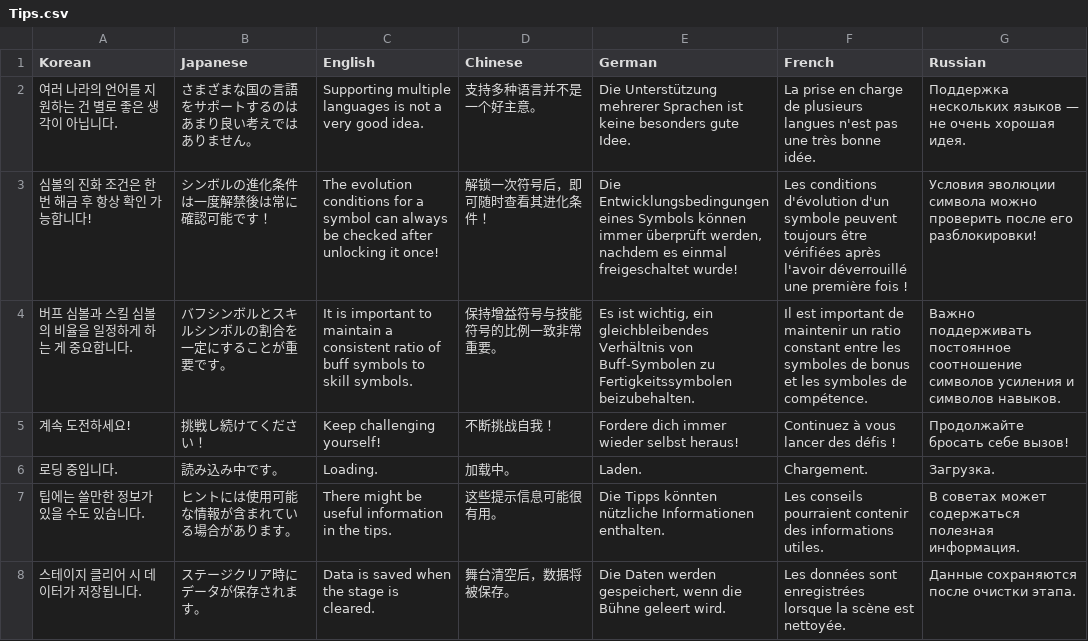
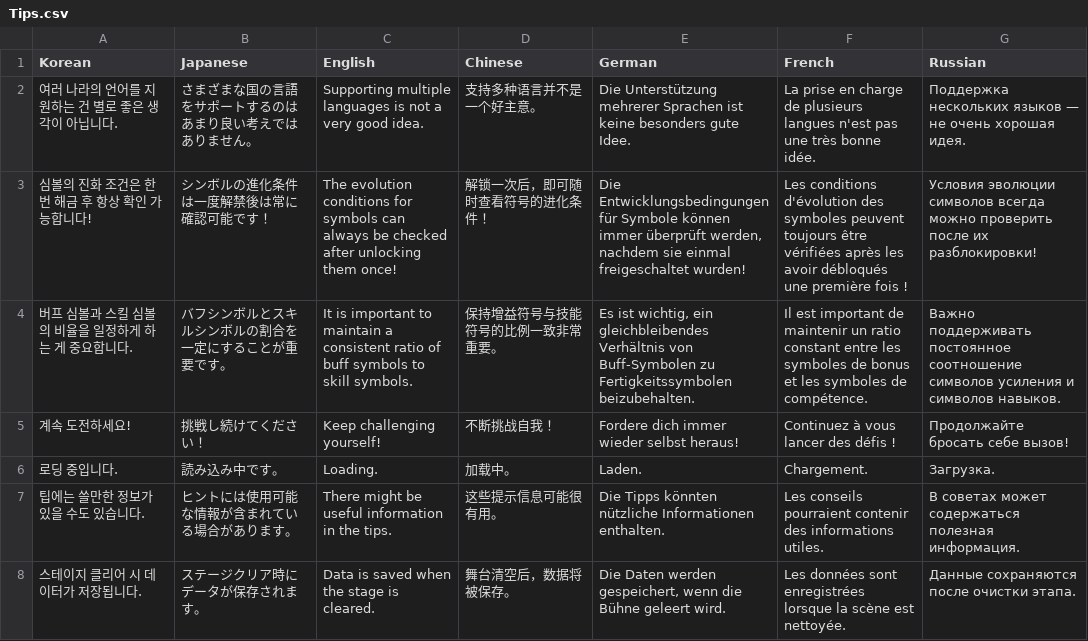
Before and after one commit to wata548/IKRR, a CSV file: Assets/StreamingAssets/Translates/Tips.csv, drawn as a sheet; the diff names each change by its address in the sheet, - before the commit and + after, or states it on an @@ line.

```diff
--- a/Assets/StreamingAssets/Translates/Tips.csv
+++ b/Assets/StreamingAssets/Translates/Tips.csv
-C3 (English): …conditions for a symbol can always be checked after unlocking it once!
+C3 (English): …conditions for symbols can always be checked after unlocking them once!
-D3 (Chinese): 解锁一次符号后，即可随时查看其进化条件！
+D3 (Chinese): 解锁一次后，即可随时查看符号的进化条件！
-E3 (German): Die Entwicklungsbedingungen eines Symbols können immer überprüft werden, nachdem es einmal freigeschaltet wurde!
+E3 (German): Die Entwicklungsbedingungen für Symbole können immer überprüft werden, nachdem sie einmal freigeschaltet wurden!
-F3 (French): …conditions d'évolution d'un symbole peuvent toujours être vérifiées après l'avoir déverrouillé une première…
+F3 (French): …conditions d'évolution des symboles peuvent toujours être vérifiées après les avoir débloqués une première…
-G3 (Russian): Условия эволюции символа можно проверить после его разблокировки!
+G3 (Russian): Условия эволюции символов всегда можно проверить после их разблокировки!
```
Also changed, not shown: Assets/StreamingAssets/Translates/EffectDesc.csv, Assets/StreamingAssets/Translates/EnemyDesc.csv, 37 other files.
